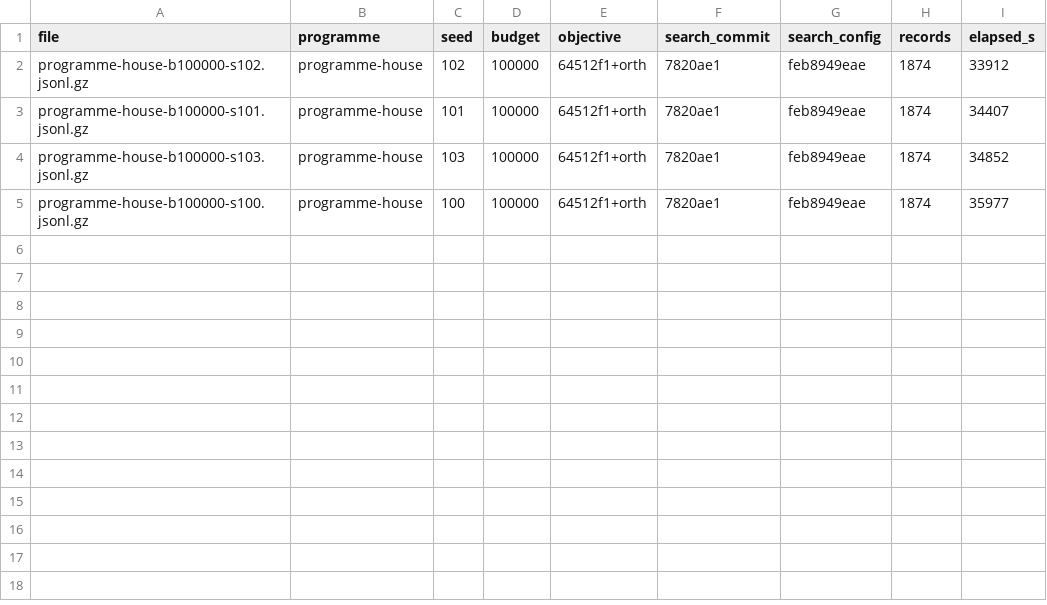
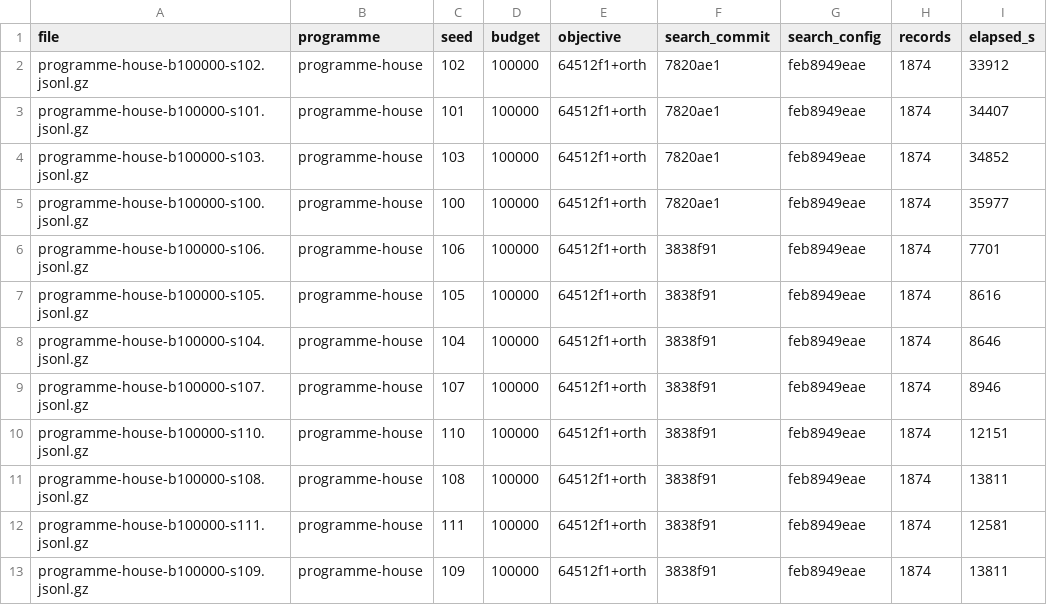
Before and after one commit to brunopostle/homemaker-layout, a TSV file: experiments/results/moves/MANIFEST.tsv, drawn as a sheet; the diff names each change by its address in the sheet, - before the commit and + after, or states it on an @@ line.

```diff
--- a/experiments/results/moves/MANIFEST.tsv
+++ b/experiments/results/moves/MANIFEST.tsv
+row 6: programme-house-b100000-s106.jsonl.gz | programme-house | 106 | 100000 | 64512f1+orth | 3838f91 | feb8949eae | 1874 | 7701
+row 7: programme-house-b100000-s105.jsonl.gz | programme-house | 105 | 100000 | 64512f1+orth | 3838f91 | feb8949eae | 1874 | 8616
+row 8: programme-house-b100000-s104.jsonl.gz | programme-house | 104 | 100000 | 64512f1+orth | 3838f91 | feb8949eae | 1874 | 8646
+row 9: programme-house-b100000-s107.jsonl.gz | programme-house | 107 | 100000 | 64512f1+orth | 3838f91 | feb8949eae | 1874 | 8946
+row 10: programme-house-b100000-s110.jsonl.gz | programme-house | 110 | 100000 | 64512f1+orth | 3838f91 | feb8949eae | 1874 | 12151
+row 11: programme-house-b100000-s108.jsonl.gz | programme-house | 108 | 100000 | 64512f1+orth | 3838f91 | feb8949eae | 1874 | 13811
+row 12: programme-house-b100000-s111.jsonl.gz | programme-house | 111 | 100000 | 64512f1+orth | 3838f91 | feb8949eae | 1874 | 12581
+row 13: programme-house-b100000-s109.jsonl.gz | programme-house | 109 | 100000 | 64512f1+orth | 3838f91 | feb8949eae | 1874 | 13811
```
Also changed, not shown: 8 other files.
